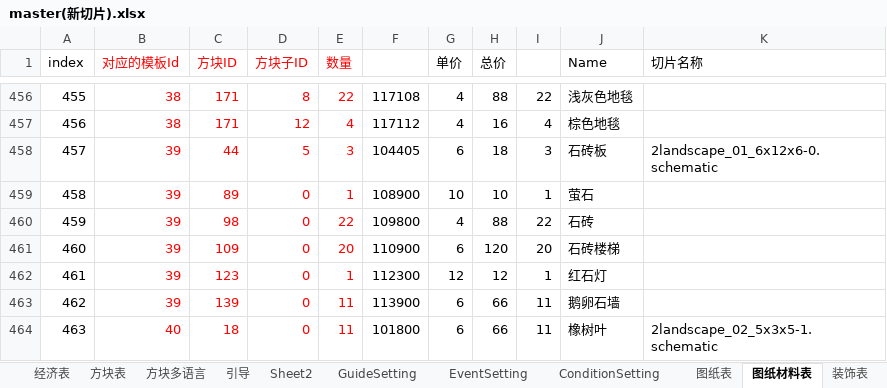
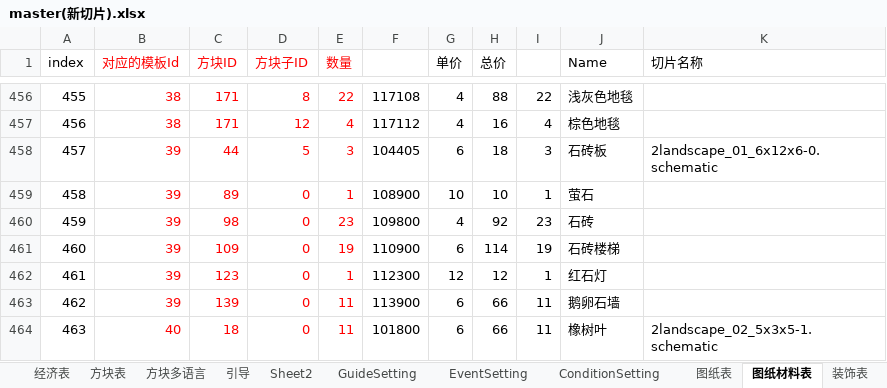
Before and after one commit to heliaoyuan10086/Game, an Excel workbook: BlockCity/master(新切片).xlsx, sheet 图纸材料表, drawn as a sheet; only a part is shown, gaps mark what is left out; values as stored, in another font and other column widths than the file's, no borders; the diff names each change by its address in the sheet, - before the commit and + after, or states it on an @@ line.

```diff
--- a/BlockCity/master(新切片).xlsx (sheet 图纸材料表)
+++ b/BlockCity/master(新切片).xlsx (sheet 图纸材料表)
-E460 (数量): 22
+E460 (数量): 23
-H460 (总价): 88
+H460 (总价): 92
-I460: 22
+I460: 23
-E461 (数量): 20
+E461 (数量): 19
-H461 (总价): 120
+H461 (总价): 114
-I461: 20
+I461: 19
```
Also changed, not shown: sheet 图纸表, sheet items, sheet drawingData, sheet drawing, 26 other files.
